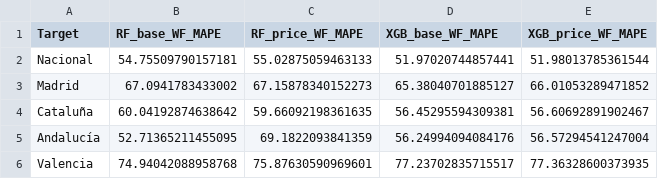
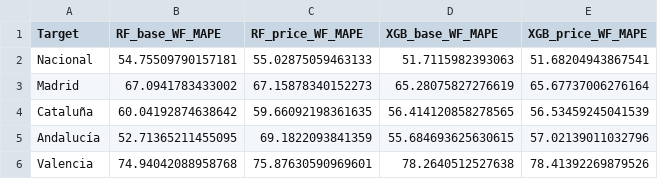
Before and after one commit to albertojrc/repsol-capstone, a CSV file: data/outputs/price_features_walkforward.csv, drawn as a sheet.

```diff
--- a/data/outputs/price_features_walkforward.csv
+++ b/data/outputs/price_features_walkforward.csv
@@ -1,6 +1,6 @@
 Target,RF_base_WF_MAPE,RF_price_WF_MAPE,XGB_base_WF_MAPE,XGB_price_WF_MAPE
-Nacional,54.75509790157181,55.02875059463133,51.97020744857441,51.98013785361544
-Madrid,67.0941783433002,67.15878340152273,65.38040701885127,66.01053289471852
-Cataluña,60.04192874638642,59.66092198361635,56.45295594309381,56.60692891902467
-Andalucía,52.71365211455095,69.1822093841359,56.24994094084176,56.57294541247004
-Valencia,74.94042088958768,75.87630590969601,77.23702835715517,77.36328600373935
+Nacional,54.75509790157181,55.02875059463133,51.7115982393063,51.68204943867541
+Madrid,67.0941783433002,67.15878340152273,65.28075827276619,65.67737006276164
+Cataluña,60.04192874638642,59.66092198361635,56.414120858278565,56.53459245041539
+Andalucía,52.71365211455095,69.1822093841359,55.684693625630615,57.02139011032796
+Valencia,74.94042088958768,75.87630590969601,78.2640512527638,78.41392269879526
```
Also changed, not shown: data/outputs/forecast_24m_con_precios.csv, data/outputs/metricas_comparativa.csv, 19 other files.
